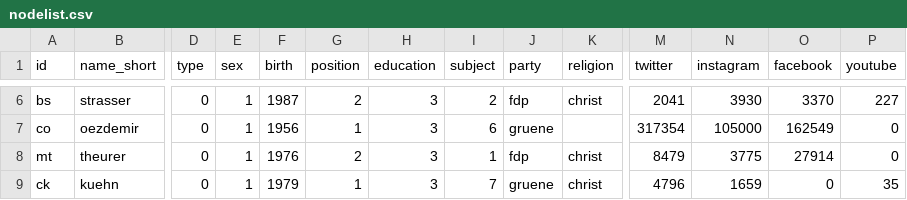
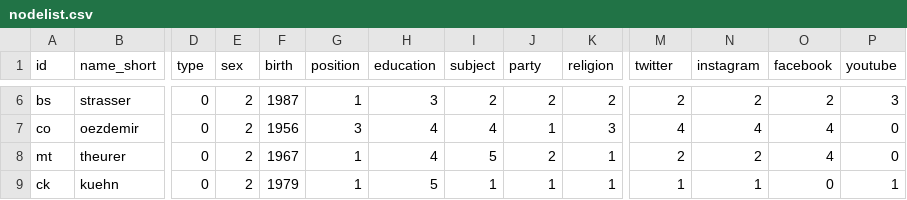
Before and after one commit to sl139/SNA_testat, a CSV file: nodelist.csv, drawn as a sheet; only a part is shown, gaps mark what is left out; the diff covers the shown part only; the diff names each change by its address in the sheet, - before the commit and + after, or states it on an @@ line.

```diff
--- a/nodelist.csv
+++ b/nodelist.csv
-E6:E9 (sex): 1
+E6:E9 (sex): 2
-G6 (position): 2
+G6 (position): 1
-J6 (party): fdp
+J6 (party): 2
-K6 (religion): christ
+K6 (religion): 2
-M6 (twitter): 2041
+M6 (twitter): 2
-N6 (instagram): 3930
+N6 (instagram): 2
-O6 (facebook): 3370
+O6 (facebook): 2
-P6 (youtube): 227
+P6 (youtube): 3
-G7 (position): 1
+G7 (position): 3
-H7:H8 (education): 3
+H7:H8 (education): 4
-I7 (subject): 6
+I7 (subject): 4
-J7 (party): gruene
+J7 (party): 1
-K7 (religion): (empty)
+K7 (religion): 3
-M7 (twitter): 317354
+M7 (twitter): 4
-N7 (instagram): 105000
+N7 (instagram): 4
-O7 (facebook): 162549
+O7 (facebook): 4
-F8 (birth): 1976
+F8 (birth): 1967
-G8 (position): 2
+G8 (position): 1
-I8 (subject): 1
+I8 (subject): 5
-J8 (party): fdp
+J8 (party): 2
-K8:K9 (religion): christ
+K8:K9 (religion): 1
-M8 (twitter): 8479
+M8 (twitter): 2
-N8 (instagram): 3775
+N8 (instagram): 2
-O8 (facebook): 27914
+O8 (facebook): 4
-H9 (education): 3
+H9 (education): 5
-I9 (subject): 7
+I9 (subject): 1
-J9 (party): gruene
+J9 (party): 1
-M9 (twitter): 4796
+M9 (twitter): 1
-N9 (instagram): 1659
+N9 (instagram): 1
-P9 (youtube): 35
+P9 (youtube): 1
```
Also changed, not shown: 38 edited cells elsewhere in this file.
